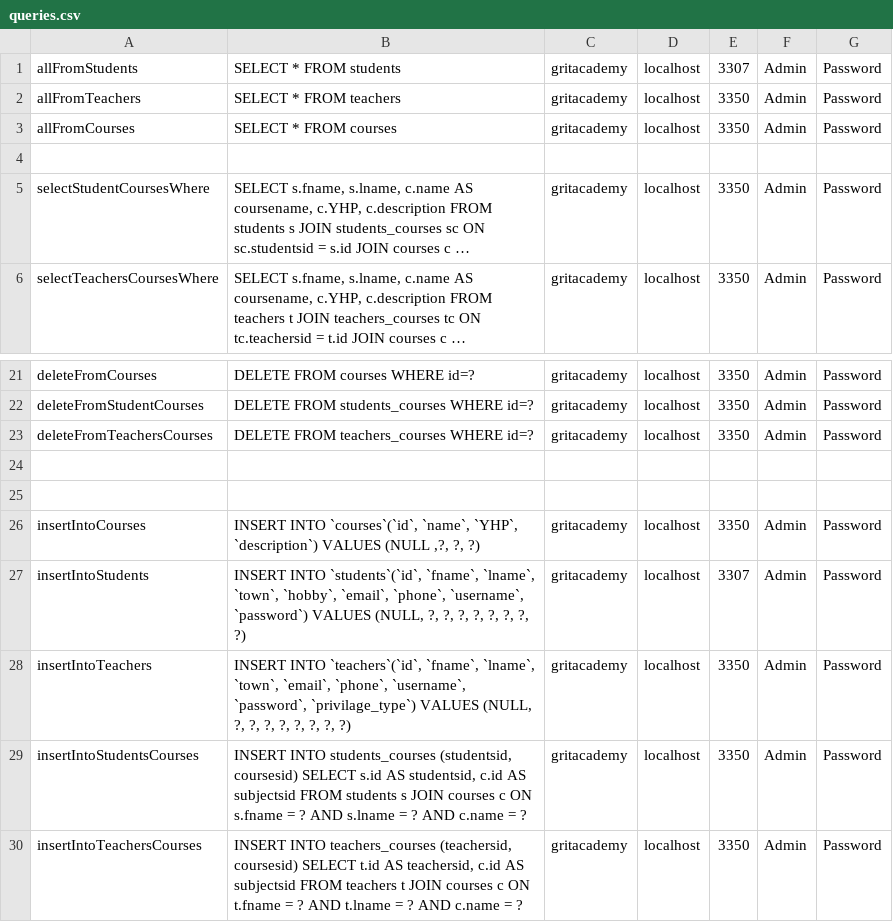
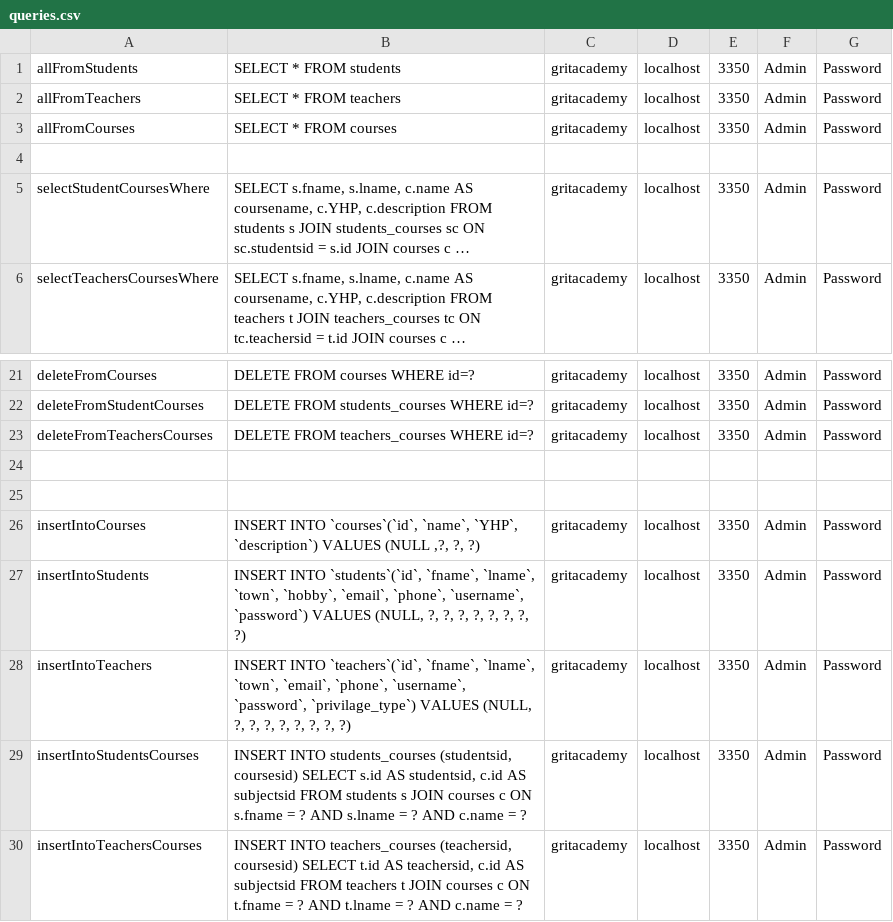
Before and after one commit to JoBch/Java23-WebDevJava-GritAcademyPortal-Joel-Bech, a CSV file: Slutprojekt/src/main/java/models/queries.csv, drawn as a sheet; only a part is shown, gaps mark what is left out; long unchanged cells end in ….

```diff
--- a/Slutprojekt/src/main/java/models/queries.csv
+++ b/Slutprojekt/src/main/java/models/queries.csv
@@ -1,2 +1,2 @@
-allFromStudents;SELECT * FROM students;gritacademy;localhost;3307;Admin;Password
+allFromStudents;SELECT * FROM students;gritacademy;localhost;3350;Admin;Password
 allFromTeachers;SELECT * FROM teachers;gritacademy;localhost;3350;Admin;Password
@@ -26,3 +26,3 @@ deleteFromTeachersCourses;DELETE FROM teachers_courses WHERE id=?;gritacademy;lo
 insertIntoCourses;INSERT INTO `courses`(`id`, `name`, `YHP`, `description`) VALUES (NULL ,?, ?, ?);gritacademy;localhost;3350;Admin;Password
-insertIntoStudents;INSERT INTO `students`(`id`, `fname`, `lname`, `town`, `hobby`, `email`, `phone`, `username`, `password`) VALUES (NULL, ?, ?, ?, ?, ?, ?, ?, ?);gritacademy;localhost;3307;Admin;Password
+insertIntoStudents;INSERT INTO `students`(`id`, `fname`, `lname`, `town`, `hobby`, `email`, `phone`, `username`, `password`) VALUES (NULL, ?, ?, ?, ?, ?, ?, ?, ?);gritacademy;localhost;3350;Admin;Password
 insertIntoTeachers;INSERT INTO `teachers`(`id`, `fname`, `lname`, `town`, `email`, `phone`, `username`, `password`, `privilage_type`) VALUES (NULL, ?, ?, ?, ?, ?, ?, ?, ?);gritacademy;localhost;3350;Admin;Password
```
Also changed, not shown: 14 other files.
